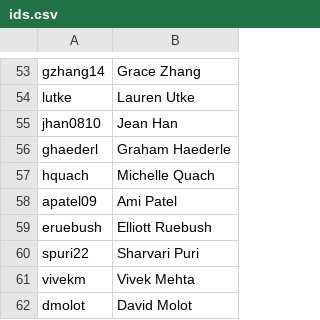
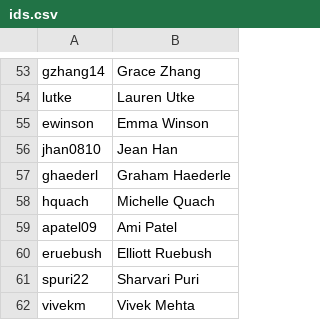
Before and after one commit to AKPsi-OT/akpsi_vote_server, a CSV file: static/ids.csv, drawn as a sheet; only a part is shown, gaps mark what is left out; the shorter side is filled out with more unchanged rows; the diff names each change by its address in the sheet, - before the commit and + after, or states it on an @@ line.

Commit message:
updated ids.csv for bid night fall20

```diff
--- a/static/ids.csv
+++ b/static/ids.csv
+row 55: ewinson | Emma Winson
```
